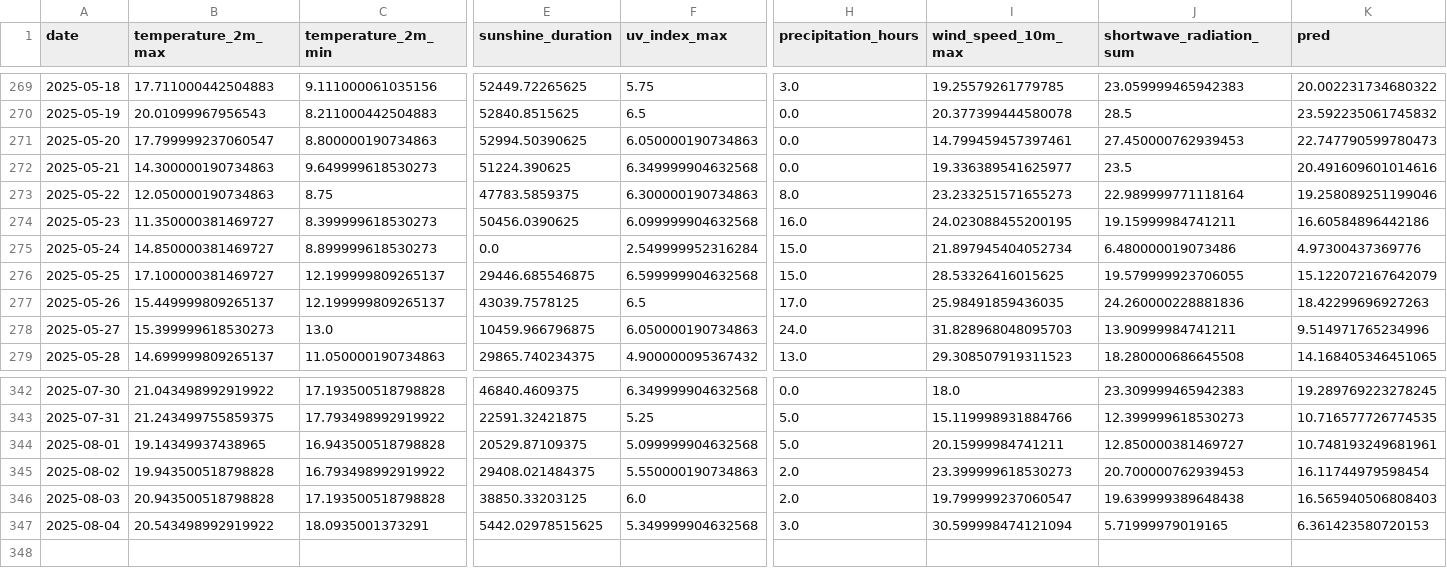
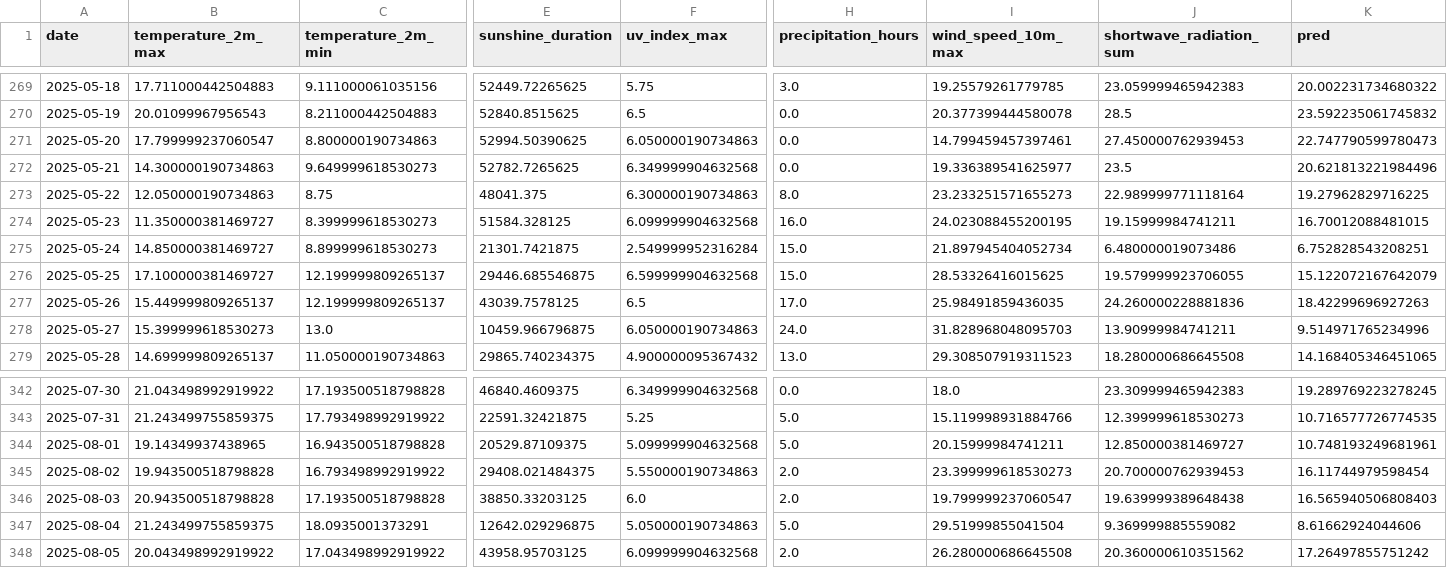
Before and after one commit to koaning/solah, a CSV file: data/merged.csv, drawn as a sheet; only a part is shown, gaps mark what is left out; rows hold the shown columns only; the diff names each change by its address in the sheet, - before the commit and + after, or states it on an @@ line.

```diff
--- a/data/merged.csv
+++ b/data/merged.csv
-E272 (sunshine_duration): 51224.390625
+E272 (sunshine_duration): 52782.7265625
-K272 (pred): 20.491609601014616
+K272 (pred): 20.621813221984496
-E273 (sunshine_duration): 47783.5859375
+E273 (sunshine_duration): 48041.375
-K273 (pred): 19.258089251199046
+K273 (pred): 19.27962829716225
-E274 (sunshine_duration): 50456.0390625
+E274 (sunshine_duration): 51584.328125
-K274 (pred): 16.60584896442186
+K274 (pred): 16.70012088481015
-E275 (sunshine_duration): 0.0
+E275 (sunshine_duration): 21301.7421875
-K275 (pred): 4.97300437369776
+K275 (pred): 6.752828543208251
-B347 (temperature_2m_max): 20.543498992919922
+B347 (temperature_2m_max): 21.243499755859375
-E347 (sunshine_duration): 5442.02978515625
+E347 (sunshine_duration): 12642.029296875
-F347 (uv_index_max): 5.349999904632568
+F347 (uv_index_max): 5.050000190734863
-H347 (precipitation_hours): 3.0
+H347 (precipitation_hours): 5.0
-I347 (wind_speed_10m_max): 30.599998474121094
+I347 (wind_speed_10m_max): 29.51999855041504
-J347 (shortwave_radiation_sum): 5.71999979019165
+J347 (shortwave_radiation_sum): 9.369999885559082
-K347 (pred): 6.361423580720153
+K347 (pred): 8.61662924044606
+row 348: 2025-08-05 | 20.043498992919922 | 17.043498992919922 | 43958.95703125 | 6.099999904632568 | 2.0 | 26.280000686645508 | 20.360000610351562 | 17.26497855751242
```
Also changed, not shown: data/history.csv.
